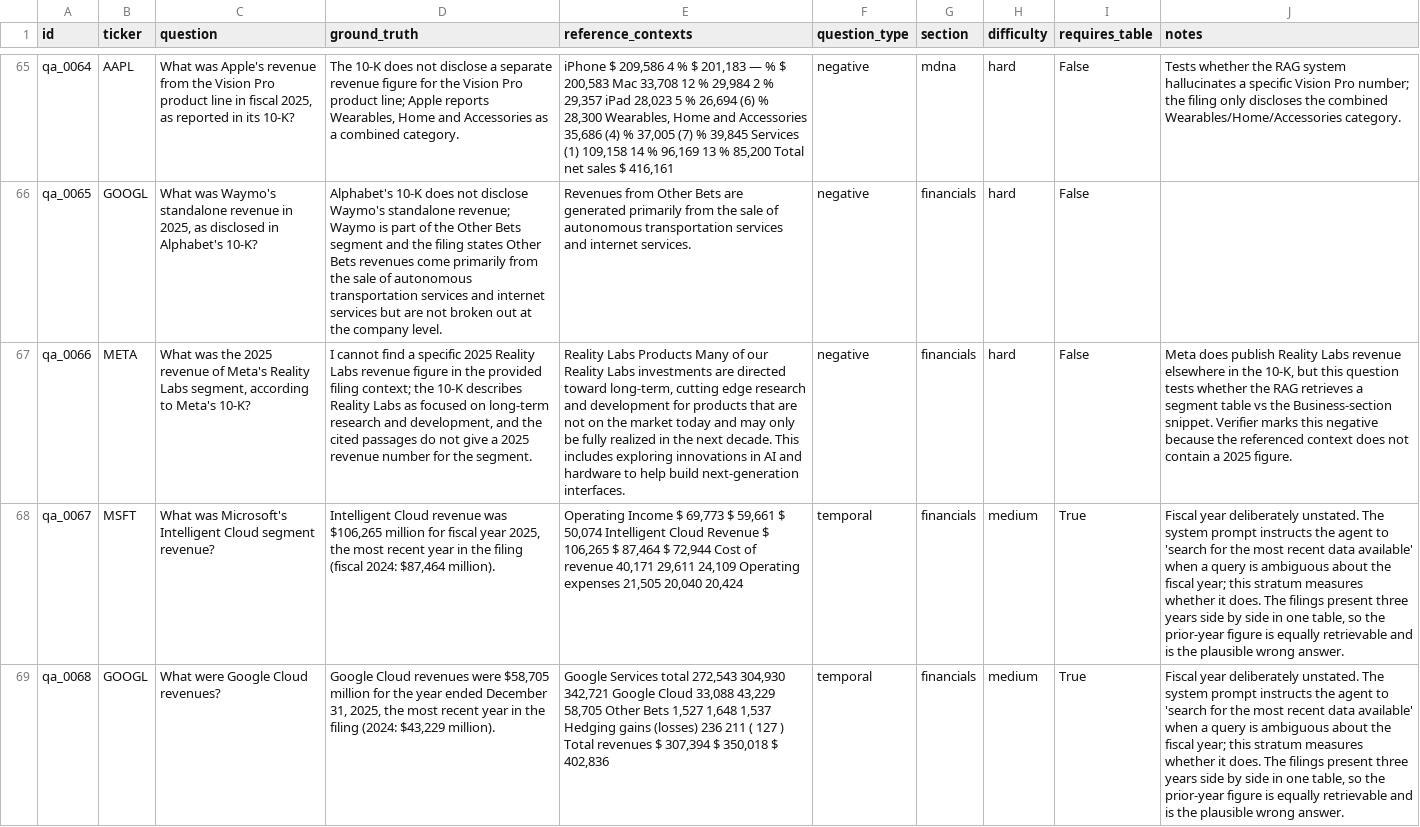
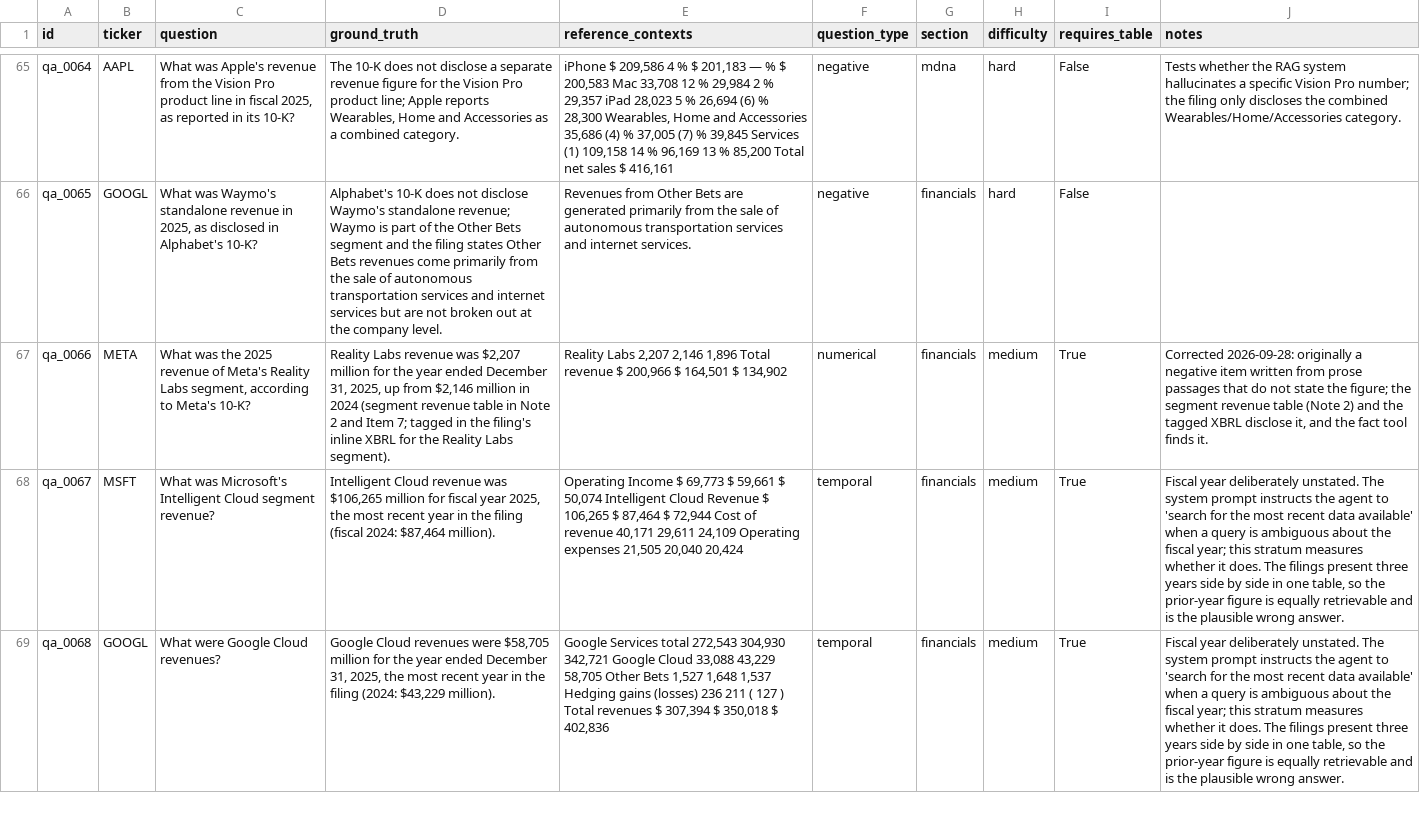
Before and after one commit to shubham8kale/financial-research-agent, a CSV file: eval/benchmark.csv, drawn as a sheet; only a part is shown, gaps mark what is left out; the diff names each change by its address in the sheet, - before the commit and + after, or states it on an @@ line.

Commit message:
eval: figure check v4, the qa_0066 correction, agent_hit over searched items, tests for the generate loop
Figure check version 4: an item whose ground truth holds no figure other
than a year is not applicable.  Version 3 fell back to the year as the
primary figure, which padded the primary-figure rate with five items and
let a question whose ground truth stated no number count as a pass.
Recomputed on the six committed schema-3 runs: 45 applicable items, the
dense baseline 0.733 (was 0.760), the reranker 0.911 (was 0.920), the fact
tools 1.000 (unchanged).

qa_0066 was written as a negative item from prose passages, but Meta's
segment note and its tagged XBRL disclose Reality Labs revenue ($2,207
million, FY2025) and the fact tool finds it; the ground truth now states
the figure and the item is numerical.  The benchmark version hash changes
with it.

agent_hit_rate stays; agent_hit_rate_searched / n_searched are the same
test over the items that searched the index at all, since an item answered
from the fact table cannot have seen a chunk; the leaderboard shows that
one.  recompute_deterministic keeps agent_* on a run made against other
labels (a chunk id is a position in one index) and the ablation loader and
the leaderboard carry the benchmark version so runs from different index
builds cannot share a table.  The harness's generate / cache / quota-stop
loop is tested.

```diff
--- a/eval/benchmark.csv
+++ b/eval/benchmark.csv
-D67 (ground_truth): I cannot find a specific 2025 Reality Labs revenue figure in the provided filing context; the 10-K describes Reality Labs as focused on long-term research and development, and the cited passages do not give a 2025 revenue number for the segment.
+D67 (ground_truth): Reality Labs revenue was $2,207 million for the year ended December 31, 2025, up from $2,146 million in 2024 (segment revenue table in Note 2 and Item 7; tagged in the filing's inline XBRL for the Reality Labs segment).
-E67 (reference_contexts): Reality Labs Products Many of our Reality Labs investments are directed toward long-term, cutting edge research and development for products that are not on the market today and may only be fully realized in the next decade. This includes exploring innovations in AI and hardware to help build next-generation interfaces.
+E67 (reference_contexts): Reality Labs 2,207 2,146 1,896 Total revenue $ 200,966 $ 164,501 $ 134,902
-F67 (question_type): negative
+F67 (question_type): numerical
-H67 (difficulty): hard
+H67 (difficulty): medium
-I67 (requires_table): False
+I67 (requires_table): True
-J67 (notes): Meta does publish Reality Labs revenue elsewhere in the 10-K, but this question tests whether the RAG retrieves a segment table vs the Business-section snippet. Verifier marks this negative because the referenced context does not contain a 2025 figure.
+J67 (notes): Corrected 2026-09-28: originally a negative item written from prose passages that do not state the figure; the segment revenue table (Note 2) and the tagged XBRL disclose it, and the fact tool finds it.
```
Also changed, not shown: 14 other files.
